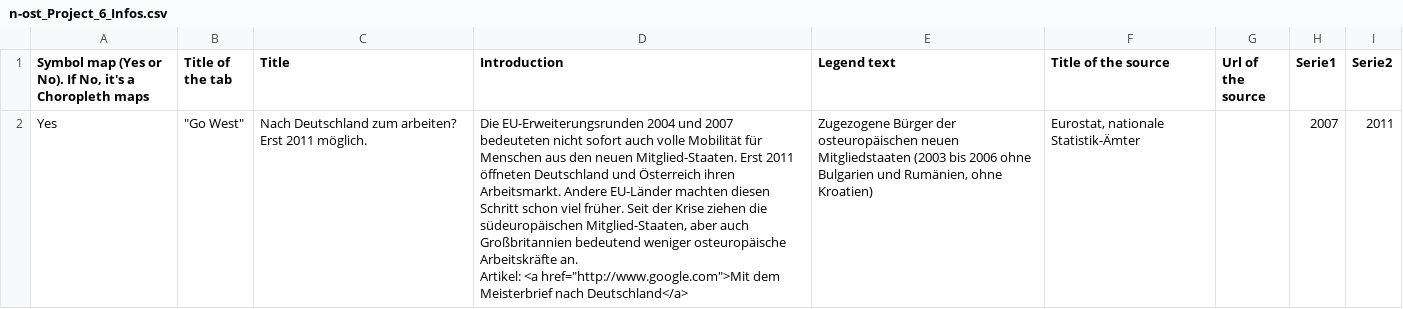
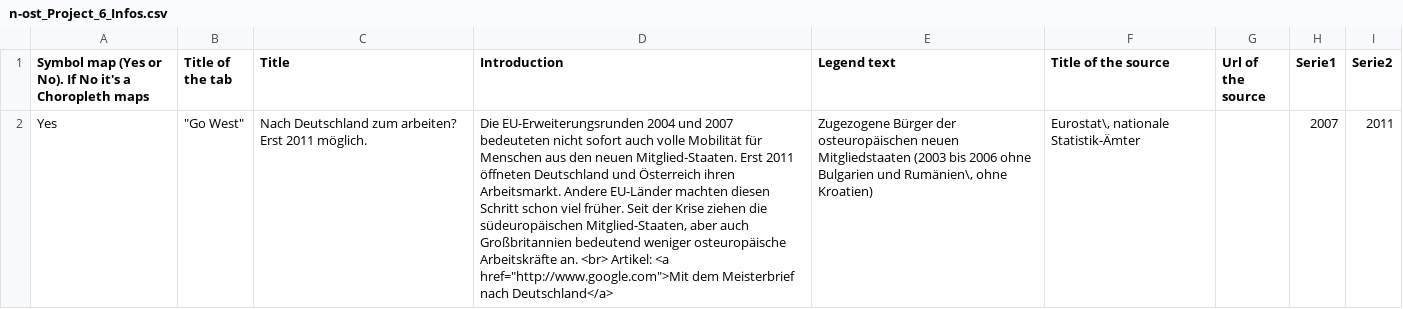
Before and after one commit to jplusplus/nost-10years, a CSV file: static/projects/n-ost_Project_6_Infos.csv, drawn as a sheet; ↵ is a line break in a cell; the diff names each change by its address in the sheet, - before the commit and + after, or states it on an @@ line.

```diff
--- a/static/projects/n-ost_Project_6_Infos.csv
+++ b/static/projects/n-ost_Project_6_Infos.csv
-A1: …No). If No, it's a…
+A1: …No). If No it's a…
-D2 (Introduction): …Arbeitskräfte an. ↵ Artikel: <a…
+D2 (Introduction): …Arbeitskräfte an. <br> Artikel: <a…
-E2 (Legend text): …Bulgarien und Rumänien, ohne Kroatien)
+E2 (Legend text): …Bulgarien und Rumänien\, ohne Kroatien)
-F2 (Title of the source): Eurostat, nationale Statistik-Ämter
+F2 (Title of the source): Eurostat\, nationale Statistik-Ämter
```
Also changed, not shown: static/projects/n-ost_Project_2_Infos.csv, static/projects/n-ost_Project_3_Infos.csv, 7 other files.
